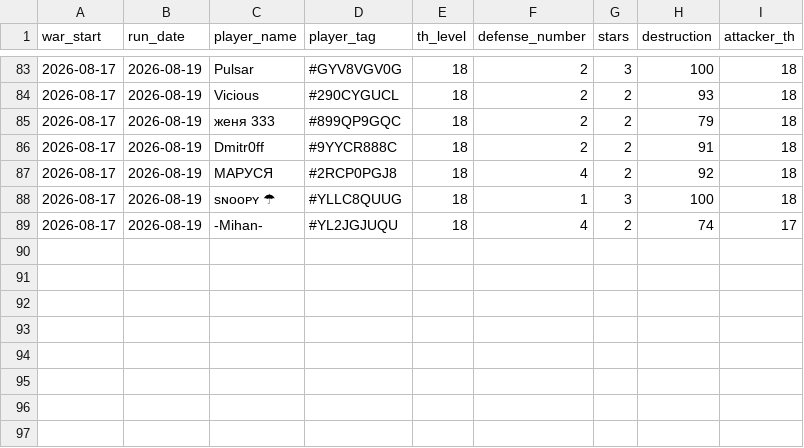
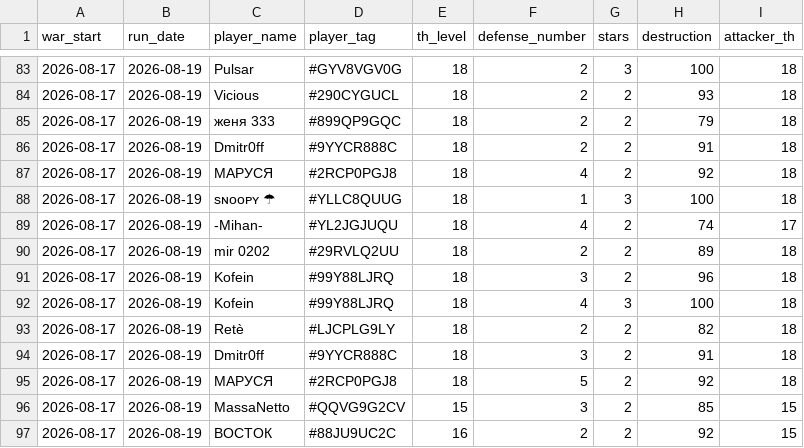
Before and after one commit to irisMoonwhisper/clash-of-clansh-scripts, a CSV file: war_defenses.csv, drawn as a sheet; only a part is shown, gaps mark what is left out; the diff names each change by its address in the sheet, - before the commit and + after, or states it on an @@ line.

```diff
--- a/war_defenses.csv
+++ b/war_defenses.csv
+row 90: 2026-08-17 | 2026-08-19 | mir 0202 | #29RVLQ2UU | 18 | 2 | 2 | 89 | 18
+row 91: 2026-08-17 | 2026-08-19 | Kofein | #99Y88LJRQ | 18 | 3 | 2 | 96 | 18
+row 92: 2026-08-17 | 2026-08-19 | Kofein | #99Y88LJRQ | 18 | 4 | 3 | 100 | 18
+row 93: 2026-08-17 | 2026-08-19 | Retè | #LJCPLG9LY | 18 | 2 | 2 | 82 | 18
+row 94: 2026-08-17 | 2026-08-19 | Dmitr0ff | #9YYCR888C | 18 | 3 | 2 | 91 | 18
+row 95: 2026-08-17 | 2026-08-19 | МАРУСЯ | #2RCP0PGJ8 | 18 | 5 | 2 | 92 | 18
+row 96: 2026-08-17 | 2026-08-19 | MassaNetto | #QQVG9G2CV | 15 | 3 | 2 | 85 | 15
+row 97: 2026-08-17 | 2026-08-19 | ВОСТОК | #88JU9UC2C | 16 | 2 | 2 | 92 | 15
```
Also changed, not shown: war_attacks.csv.
